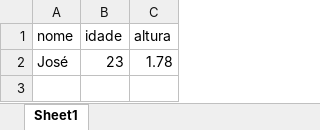
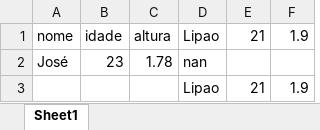
Before and after one commit to luisfelipe948/UC6_Algoritmo, an Excel workbook: OneDrive - SENAC - SP/UC6_Algoritmo/Aula12/portal_alunos.xlsx, sheet Sheet1, drawn as a sheet; values as stored, in another font and other column widths than the file's, no borders; the diff names each change by its address in the sheet, - before the commit and + after, or states it on an @@ line.

```diff
--- a/OneDrive - SENAC - SP/UC6_Algoritmo/Aula12/portal_alunos.xlsx (sheet Sheet1)
+++ b/OneDrive - SENAC - SP/UC6_Algoritmo/Aula12/portal_alunos.xlsx (sheet Sheet1)
+column D, rows 1-2: Lipao | nan
+column E, row 1: 21
+column F, row 1: 1.9
+row 3:  |  |  | Lipao | 21 | 1.9
```
Also changed, not shown: 4 other files.
